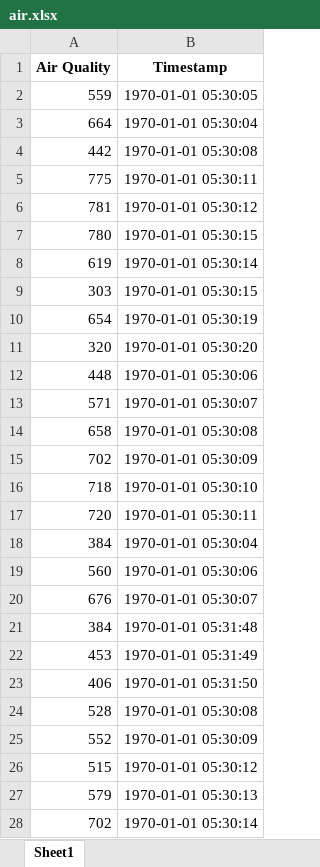
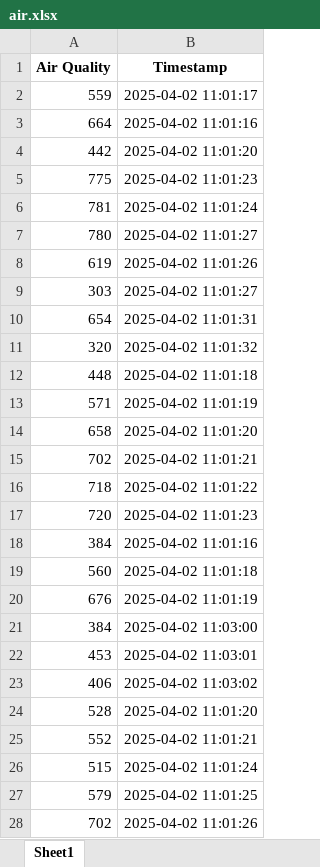
Before and after one commit to BlooD-X-ReapeR/Batch_c7, an Excel workbook: air.xlsx, sheet Sheet1, drawn as a sheet; only a part is shown; values as stored, in another font and other column widths than the file's, no borders; the diff covers the shown part only; the diff names each change by its address in the sheet, - before the commit and + after, or states it on an @@ line.

```diff
--- a/air.xlsx (sheet Sheet1)
+++ b/air.xlsx (sheet Sheet1)
-B2 (Timestamp): 1970-01-01 05:30:05
+B2 (Timestamp): 2025-04-02 11:01:17
-B3 (Timestamp): 1970-01-01 05:30:04
+B3 (Timestamp): 2025-04-02 11:01:16
-B4 (Timestamp): 1970-01-01 05:30:08
+B4 (Timestamp): 2025-04-02 11:01:20
-B5 (Timestamp): 1970-01-01 05:30:11
+B5 (Timestamp): 2025-04-02 11:01:23
-B6 (Timestamp): 1970-01-01 05:30:12
+B6 (Timestamp): 2025-04-02 11:01:24
-B7 (Timestamp): 1970-01-01 05:30:15
+B7 (Timestamp): 2025-04-02 11:01:27
-B8 (Timestamp): 1970-01-01 05:30:14
+B8 (Timestamp): 2025-04-02 11:01:26
-B9 (Timestamp): 1970-01-01 05:30:15
+B9 (Timestamp): 2025-04-02 11:01:27
-B10 (Timestamp): 1970-01-01 05:30:19
+B10 (Timestamp): 2025-04-02 11:01:31
-B11 (Timestamp): 1970-01-01 05:30:20
+B11 (Timestamp): 2025-04-02 11:01:32
-B12 (Timestamp): 1970-01-01 05:30:06
+B12 (Timestamp): 2025-04-02 11:01:18
-B13 (Timestamp): 1970-01-01 05:30:07
+B13 (Timestamp): 2025-04-02 11:01:19
-B14 (Timestamp): 1970-01-01 05:30:08
+B14 (Timestamp): 2025-04-02 11:01:20
-B15 (Timestamp): 1970-01-01 05:30:09
+B15 (Timestamp): 2025-04-02 11:01:21
-B16 (Timestamp): 1970-01-01 05:30:10
+B16 (Timestamp): 2025-04-02 11:01:22
-B17 (Timestamp): 1970-01-01 05:30:11
+B17 (Timestamp): 2025-04-02 11:01:23
-B18 (Timestamp): 1970-01-01 05:30:04
+B18 (Timestamp): 2025-04-02 11:01:16
-B19 (Timestamp): 1970-01-01 05:30:06
+B19 (Timestamp): 2025-04-02 11:01:18
-B20 (Timestamp): 1970-01-01 05:30:07
+B20 (Timestamp): 2025-04-02 11:01:19
-B21 (Timestamp): 1970-01-01 05:31:48
+B21 (Timestamp): 2025-04-02 11:03:00
-B22 (Timestamp): 1970-01-01 05:31:49
+B22 (Timestamp): 2025-04-02 11:03:01
-B23 (Timestamp): 1970-01-01 05:31:50
+B23 (Timestamp): 2025-04-02 11:03:02
-B24 (Timestamp): 1970-01-01 05:30:08
+B24 (Timestamp): 2025-04-02 11:01:20
-B25 (Timestamp): 1970-01-01 05:30:09
+B25 (Timestamp): 2025-04-02 11:01:21
-B26 (Timestamp): 1970-01-01 05:30:12
+B26 (Timestamp): 2025-04-02 11:01:24
-B27 (Timestamp): 1970-01-01 05:30:13
+B27 (Timestamp): 2025-04-02 11:01:25
-B28 (Timestamp): 1970-01-01 05:30:14
+B28 (Timestamp): 2025-04-02 11:01:26
```
Also changed, not shown: 9 edited cells elsewhere in this sheet, 7 other files.
